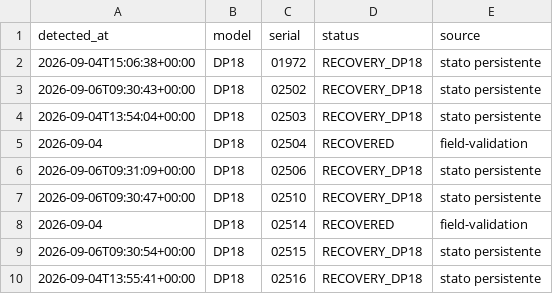
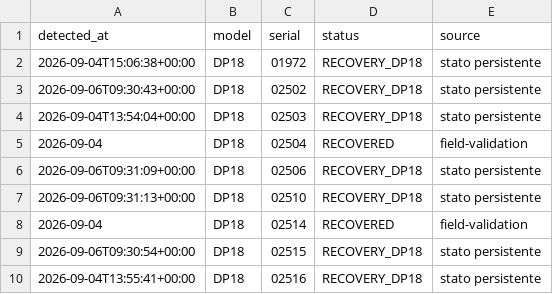
Before and after one commit to MicrohardAssistenza/dp18-recovery, a TSV file: registry/machines.tsv, drawn as a sheet; only a part is shown.

Commit message:
Registry DP18-02510 RECOVERY_DP18

```diff
--- a/registry/machines.tsv
+++ b/registry/machines.tsv
@@ -6,3 +6,3 @@ detected_at	model	serial	status	source
 2026-09-06T09:31:09+00:00	DP18	02506	RECOVERY_DP18	stato persistente
-2026-09-06T09:30:47+00:00	DP18	02510	RECOVERY_DP18	stato persistente
+2026-09-06T09:31:13+00:00	DP18	02510	RECOVERY_DP18	stato persistente
 2026-09-04	DP18	02514	RECOVERED	field-validation
```
